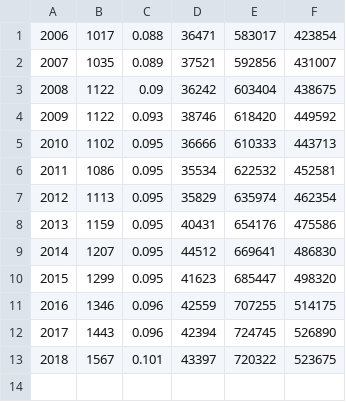
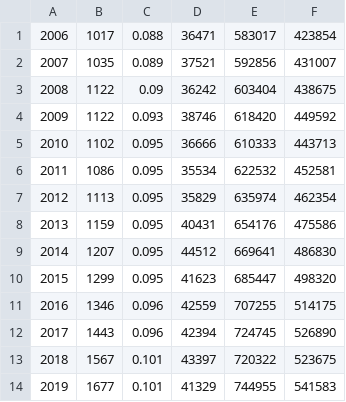
Before and after one commit to djwadhwa/USMigrationSimulation, a CSV file: seattle_data.csv, drawn as a sheet.

```diff
--- a/seattle_data.csv
+++ b/seattle_data.csv
@@ -13 +13,2 @@
 2018,1567,0.101,43397,720322,523675
+2019,1677,0.101,41329,744955,541583
```
Also changed, not shown: chicago_data.csv, los_angeles_data.csv, 2 other files.
